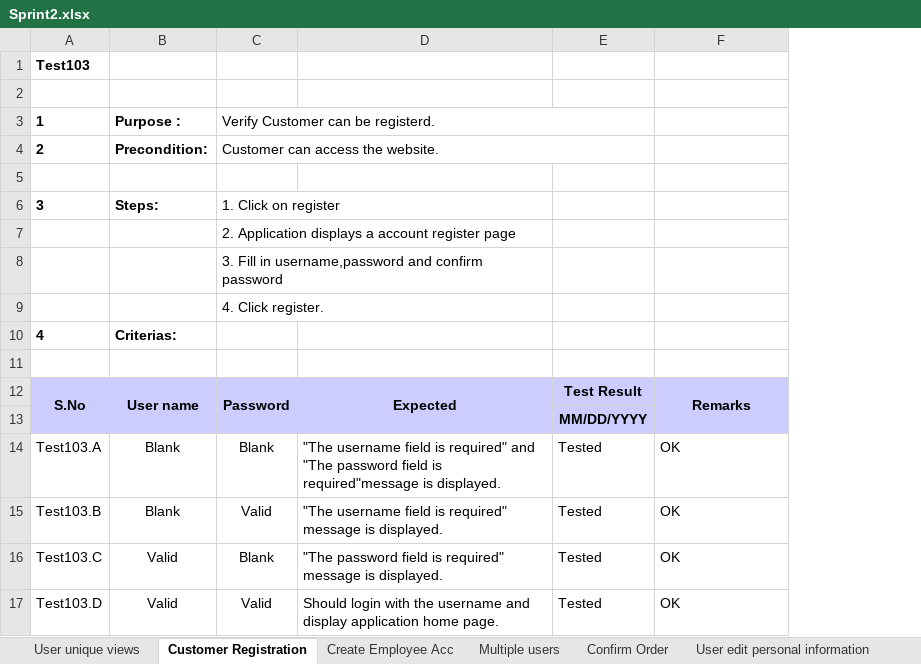
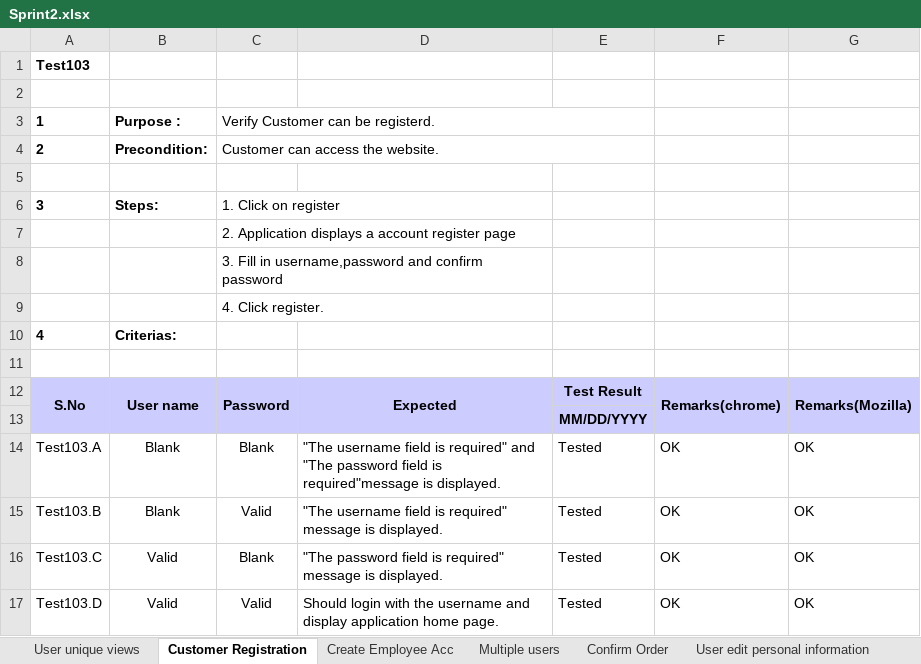
Before and after one commit to victorramis/PA2515, an Excel workbook: Test-cases/Sprint2.xlsx, sheet Customer Registration, drawn as a sheet; values as stored, in another font and other column widths than the file's, no borders; the diff names each change by its address in the sheet, - before the commit and + after, or states it on an @@ line.

Commit message:
Tested Sprint 2 in Mozilla

```diff
--- a/Test-cases/Sprint2.xlsx (sheet Customer Registration)
+++ b/Test-cases/Sprint2.xlsx (sheet Customer Registration)
+column G, rows 12-17: Remarks(Mozilla) |  | OK | OK | OK | OK
-F12: Remarks
+F12: Remarks(chrome)
```
Also changed, not shown: sheet Create Employee Acc, sheet Manager add items and price, sheet User unique views, sheet User edit personal information, sheet Multiple users, sheet Confirm Order, 2 more sheets.
